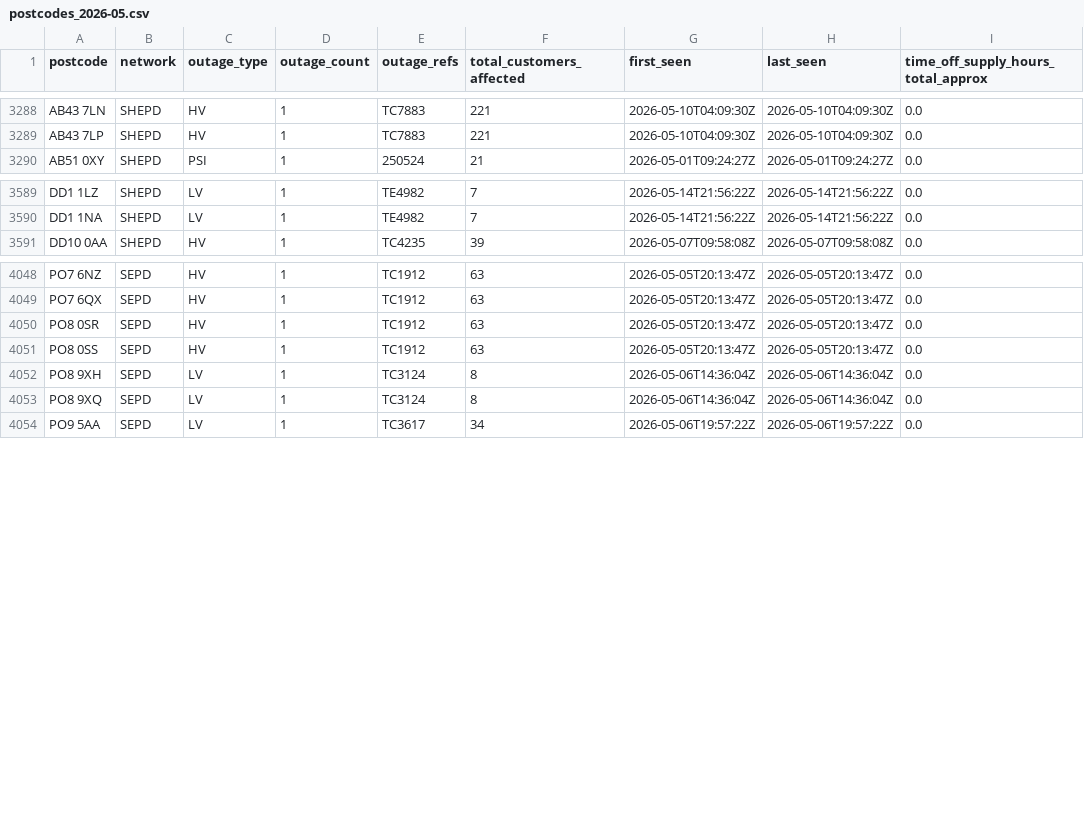
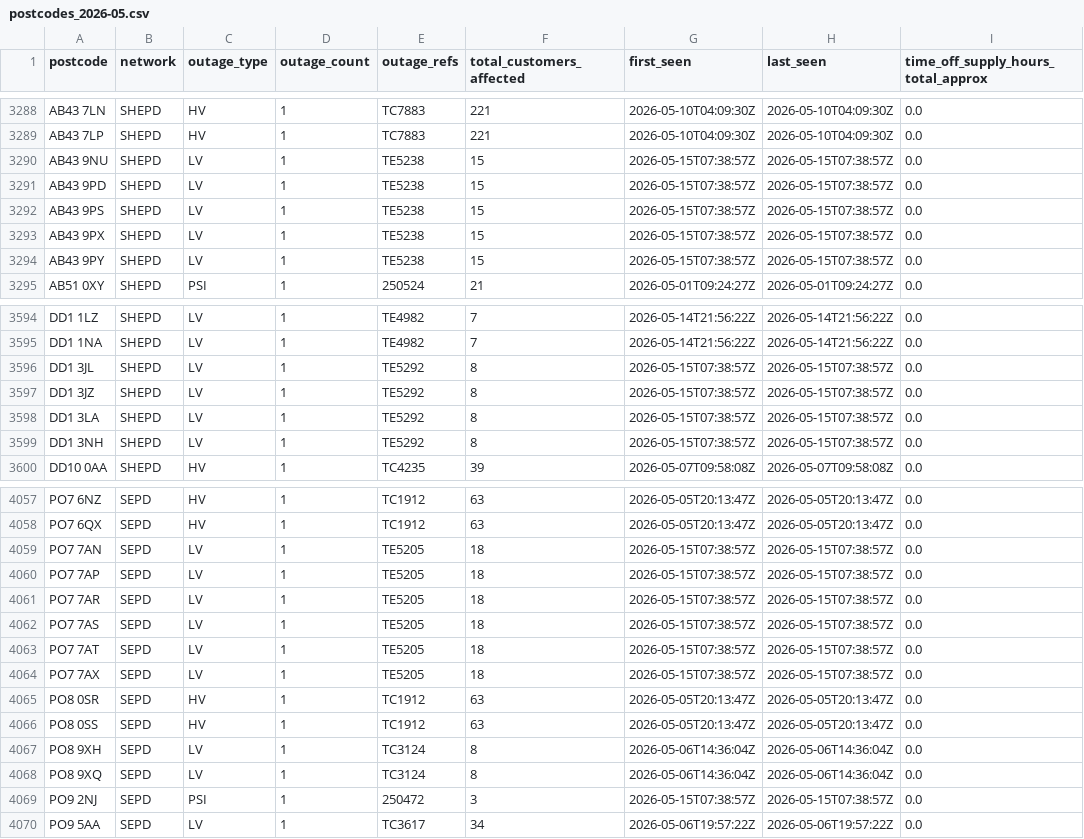
Before and after one commit to hatch-sse/powercuts-mvp, a CSV file: data/exports/monthly/postcodes_2026-05.csv, drawn as a sheet; only a part is shown, gaps mark what is left out; the diff covers the shown part only; the diff names each change by its address in the sheet, - before the commit and + after, or states it on an @@ line.

```diff
--- a/data/exports/monthly/postcodes_2026-05.csv
+++ b/data/exports/monthly/postcodes_2026-05.csv
+row 3290: AB43 9NU | SHEPD | LV | 1 | TE5238 | 15 | 2026-05-15T07:38:57Z | 2026-05-15T07:38:57Z | 0.0
+row 3291: AB43 9PD | SHEPD | LV | 1 | TE5238 | 15 | 2026-05-15T07:38:57Z | 2026-05-15T07:38:57Z | 0.0
+row 3292: AB43 9PS | SHEPD | LV | 1 | TE5238 | 15 | 2026-05-15T07:38:57Z | 2026-05-15T07:38:57Z | 0.0
+row 3293: AB43 9PX | SHEPD | LV | 1 | TE5238 | 15 | 2026-05-15T07:38:57Z | 2026-05-15T07:38:57Z | 0.0
+row 3294: AB43 9PY | SHEPD | LV | 1 | TE5238 | 15 | 2026-05-15T07:38:57Z | 2026-05-15T07:38:57Z | 0.0
+row 3596: DD1 3JL | SHEPD | LV | 1 | TE5292 | 8 | 2026-05-15T07:38:57Z | 2026-05-15T07:38:57Z | 0.0
+row 3597: DD1 3JZ | SHEPD | LV | 1 | TE5292 | 8 | 2026-05-15T07:38:57Z | 2026-05-15T07:38:57Z | 0.0
+row 3598: DD1 3LA | SHEPD | LV | 1 | TE5292 | 8 | 2026-05-15T07:38:57Z | 2026-05-15T07:38:57Z | 0.0
+row 3599: DD1 3NH | SHEPD | LV | 1 | TE5292 | 8 | 2026-05-15T07:38:57Z | 2026-05-15T07:38:57Z | 0.0
+row 4059: PO7 7AN | SEPD | LV | 1 | TE5205 | 18 | 2026-05-15T07:38:57Z | 2026-05-15T07:38:57Z | 0.0
+row 4060: PO7 7AP | SEPD | LV | 1 | TE5205 | 18 | 2026-05-15T07:38:57Z | 2026-05-15T07:38:57Z | 0.0
+row 4061: PO7 7AR | SEPD | LV | 1 | TE5205 | 18 | 2026-05-15T07:38:57Z | 2026-05-15T07:38:57Z | 0.0
+row 4062: PO7 7AS | SEPD | LV | 1 | TE5205 | 18 | 2026-05-15T07:38:57Z | 2026-05-15T07:38:57Z | 0.0
+row 4063: PO7 7AT | SEPD | LV | 1 | TE5205 | 18 | 2026-05-15T07:38:57Z | 2026-05-15T07:38:57Z | 0.0
+row 4064: PO7 7AX | SEPD | LV | 1 | TE5205 | 18 | 2026-05-15T07:38:57Z | 2026-05-15T07:38:57Z | 0.0
+row 4069: PO9 2NJ | SEPD | PSI | 1 | 250472 | 3 | 2026-05-15T07:38:57Z | 2026-05-15T07:38:57Z | 0.0
```
Also changed, not shown: 3 added rows elsewhere in this file, data/exports/annual/postcodes_2026.csv, data/exports/annual/postcodes_current_year.csv, 10 other files.
